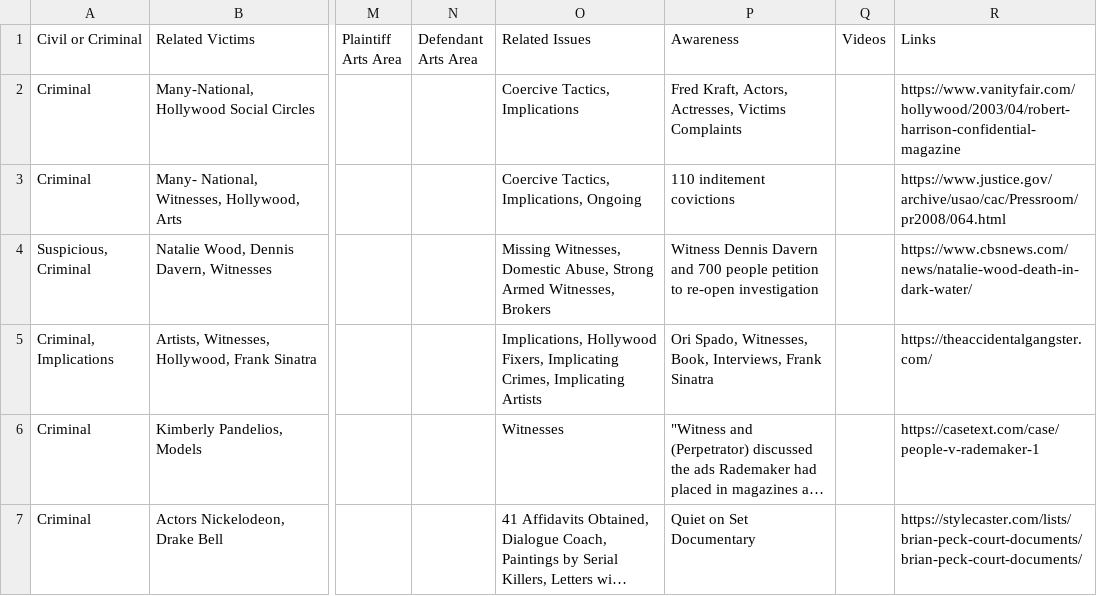
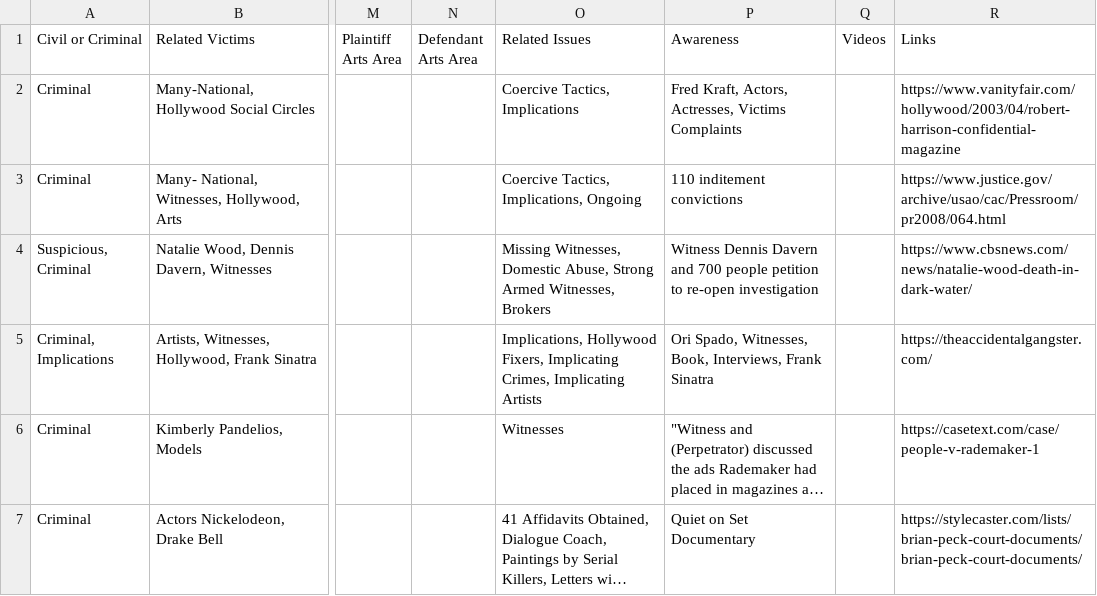
Before and after one commit to RescueSocial/Victims_Cases_Film-Music-Arts, a CSV file: Cases in Film_Music_Arts - Related Cases Civil Criminal Others.csv, drawn as a sheet; only a part is shown, gaps mark what is left out; long unchanged cells end in …; the diff names each change by its address in the sheet, - before the commit and + after, or states it on an @@ line.

Commit message:
Cases in Film, Music, Arts - Related Cases, Civil, Criminal, Others

```diff
--- a/Cases in Film_Music_Arts - Related Cases Civil Criminal Others.csv
+++ b/Cases in Film_Music_Arts - Related Cases Civil Criminal Others.csv
-P3 (Awareness): 110 inditement covictions
+P3 (Awareness): 110 inditement convictions
```
